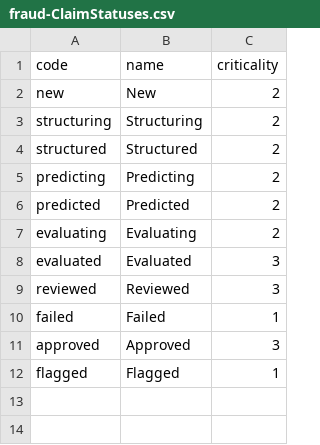
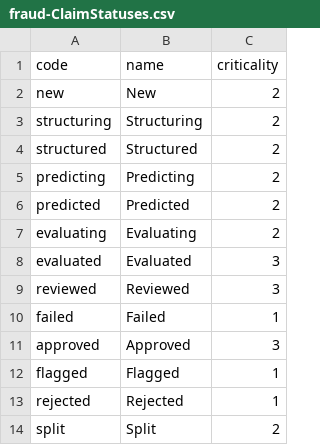
Before and after one commit to sleibach/insurance-fraud-detection, a CSV file: db/data/fraud-ClaimStatuses.csv, drawn as a sheet; the diff names each change by its address in the sheet, - before the commit and + after, or states it on an @@ line.

```diff
--- a/db/data/fraud-ClaimStatuses.csv
+++ b/db/data/fraud-ClaimStatuses.csv
+row 13: rejected | Rejected | 1
+row 14: split | Split | 2
```
Also changed, not shown: 20 other files.
